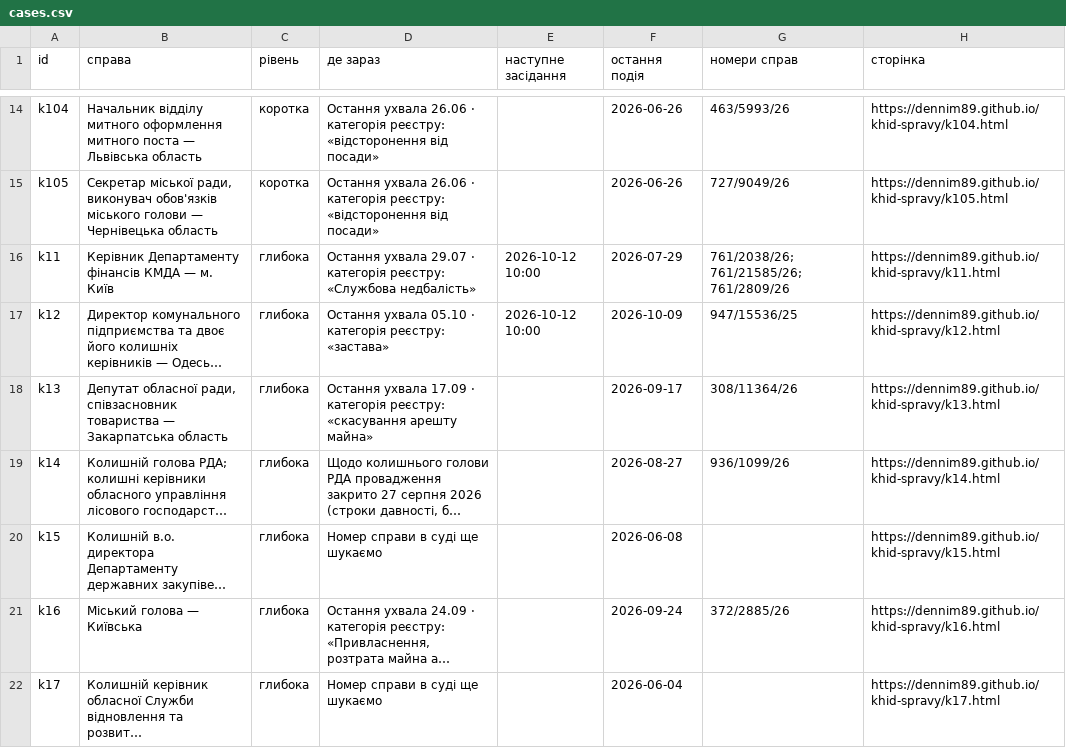
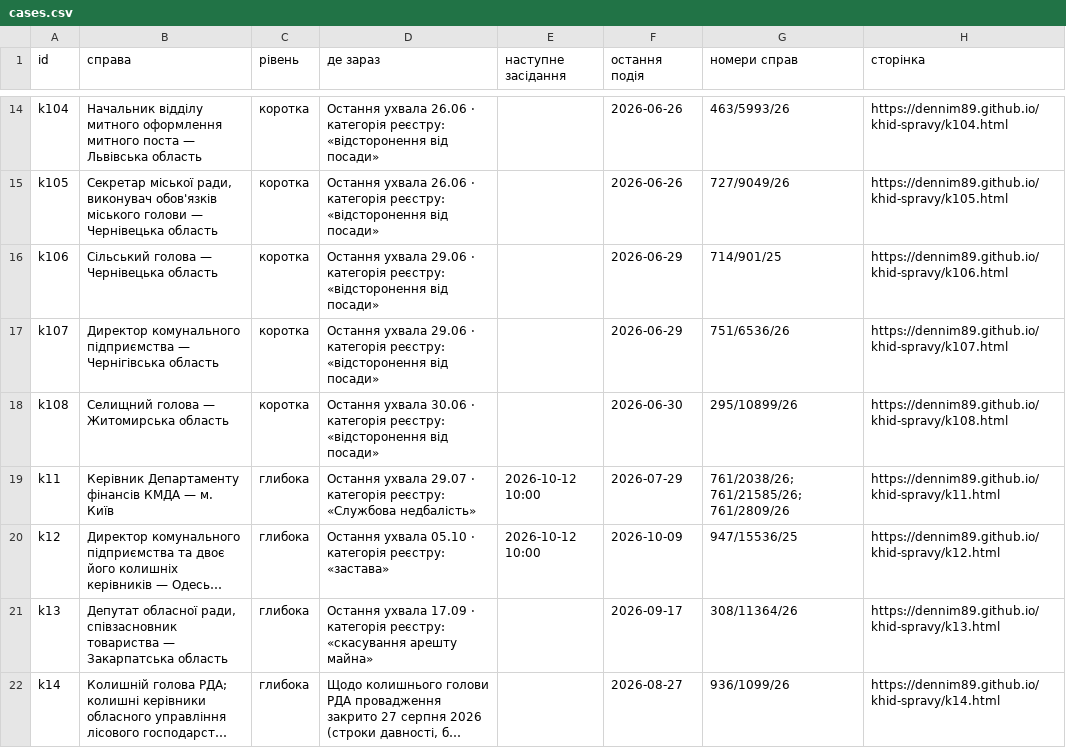
Before and after one commit to Dennim89/khid-spravy, a CSV file: cases.csv, drawn as a sheet; only a part is shown, gaps mark what is left out; the shorter side is filled out with more unchanged rows; long unchanged cells end in ….

```diff
--- a/cases.csv
+++ b/cases.csv
@@ -15,2 +15,5 @@ k104,Начальник відділу митного оформлення ми
 k105,"Секретар міської ради, виконувач обов'язків міського голови — Чернівецька область",коротка,Остання ухвала 26.06 · категорія реєстру: «відсторонення від посади»,,2026-06-26,727/9049/26,https://dennim89.github.io/khid-spravy/k105.html
+k106,Сільський голова — Чернівецька область,коротка,Остання ухвала 29.06 · категорія реєстру: «відсторонення від посади»,,2026-06-29,714/901/25,https://dennim89.github.io/khid-spravy/k106.html
+k107,Директор комунального підприємства — Чернігівська область,коротка,Остання ухвала 29.06 · категорія реєстру: «відсторонення від посади»,,2026-06-29,751/6536/26,https://dennim89.github.io/khid-spravy/k107.html
+k108,Селищний голова — Житомирська область,коротка,Остання ухвала 30.06 · категорія реєстру: «відсторонення від посади»,,2026-06-30,295/10899/26,https://dennim89.github.io/khid-spravy/k108.html
 k11,Керівник Департаменту фінансів КМДА — м. Київ,глибока,Остання ухвала 29.07 · категорія реєстру: «Службова недбалість»,2026-10-12 10:00,2026-07-29,761/2038/26; 761/21585/26; 761/2809/26,https://dennim89.github.io/khid-spravy/k11.html
```
Also changed, not shown: 13 other files.
